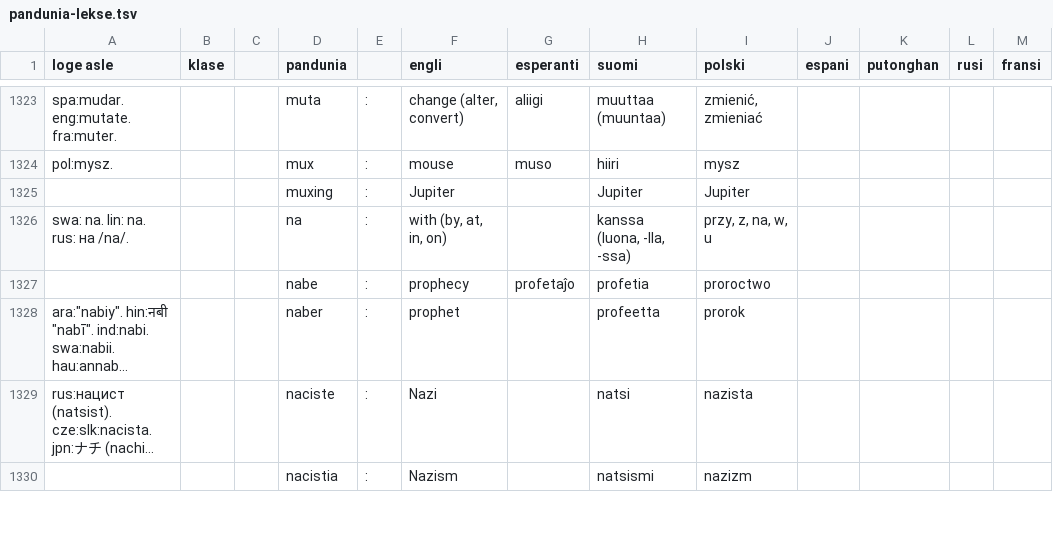
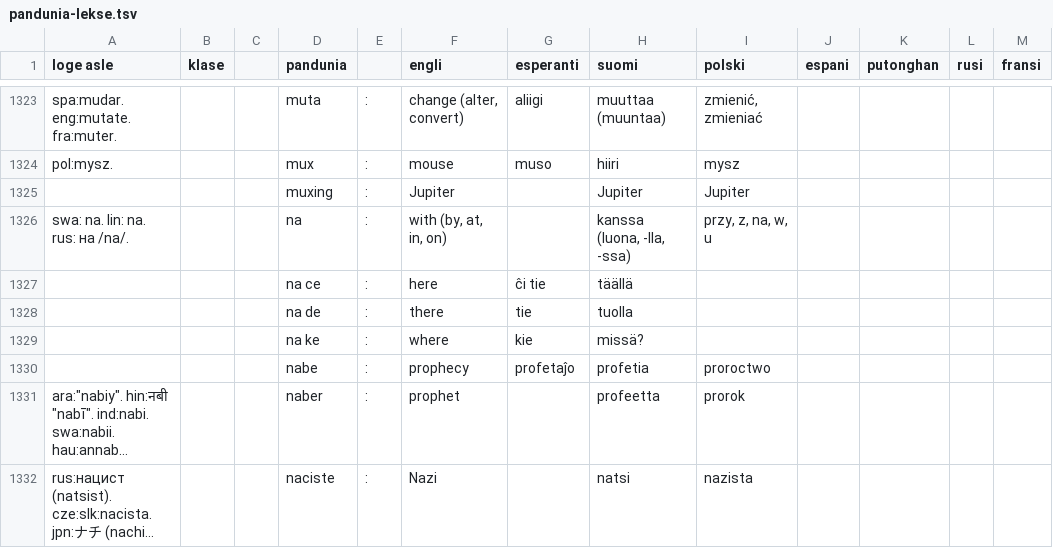
Before and after one commit to barumau/pandunia, a TSV file: pandunia-lekse.tsv, drawn as a sheet; only a part is shown, gaps mark what is left out; the shorter side is filled out with more unchanged rows; long unchanged cells end in …; the diff names each change by its address in the sheet, - before the commit and + after, or states it on an @@ line.

```diff
--- a/pandunia-lekse.tsv
+++ b/pandunia-lekse.tsv
+row 1327:  |  |  | na ce | : | here | ĉi tie | täällä
+row 1328:  |  |  | na de | : | there | tie | tuolla
+row 1329:  |  |  | na ke | : | where | kie | missä?
```
Also changed, not shown: 6 other files.
